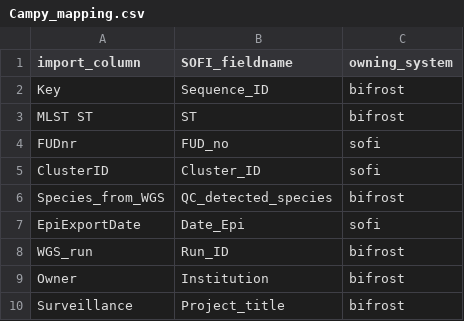
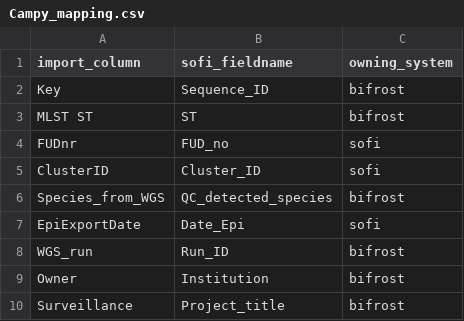
Before and after one commit to ssi-dk/bio_api, a CSV file: test_client/input_data/Campy_mapping.csv, drawn as a sheet.

Commit message:
Open the mapping file as well.

```diff
--- a/test_client/input_data/Campy_mapping.csv
+++ b/test_client/input_data/Campy_mapping.csv
@@ -1,2 +1,2 @@
-import_column;SOFI_fieldname;owning_system
+import_column;sofi_fieldname;owning_system
 Key;Sequence_ID;bifrost
```
Also changed, not shown: 1 other file.
